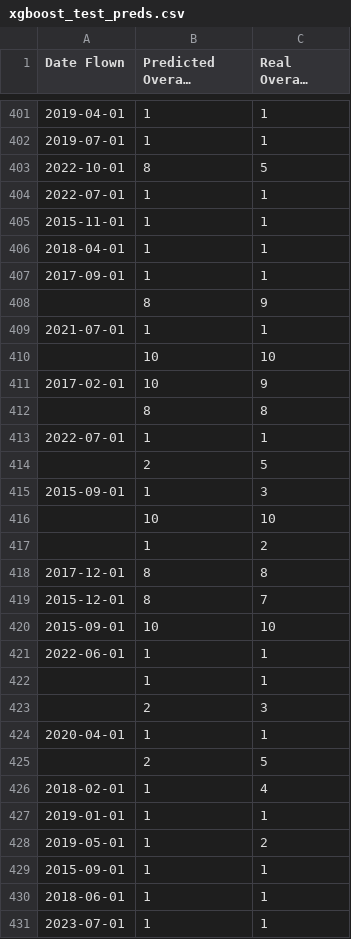
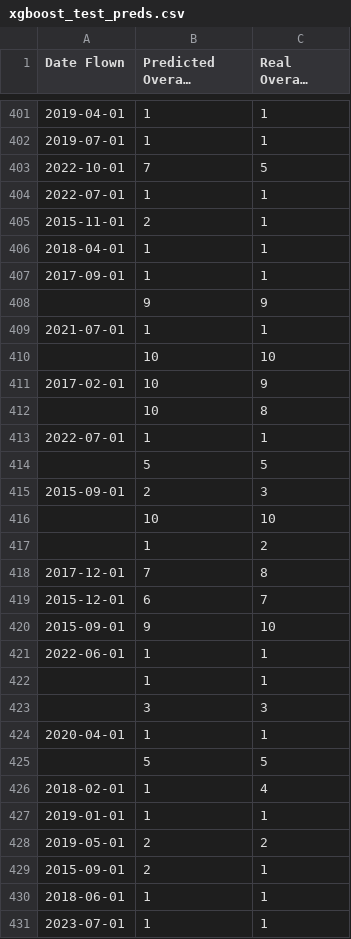
Before and after one commit to YouHayNeZ/NLP_for_Customer_Satisfaction_Modeling, a CSV file: outputs/classification/xgboost/xgboost_test_preds.csv, drawn as a sheet; only a part is shown, gaps mark what is left out; long unchanged cells end in …; the diff covers the shown part only; the diff names each change by its address in the sheet, - before the commit and + after, or states it on an @@ line.

```diff
--- a/outputs/classification/xgboost/xgboost_test_preds.csv
+++ b/outputs/classification/xgboost/xgboost_test_preds.csv
-B403 (Predicted Overall Rating): 8
+B403 (Predicted Overall Rating): 7
-B405 (Predicted Overall Rating): 1
+B405 (Predicted Overall Rating): 2
-B408 (Predicted Overall Rating): 8
+B408 (Predicted Overall Rating): 9
-B412 (Predicted Overall Rating): 8
+B412 (Predicted Overall Rating): 10
-B414 (Predicted Overall Rating): 2
+B414 (Predicted Overall Rating): 5
-B415 (Predicted Overall Rating): 1
+B415 (Predicted Overall Rating): 2
-B418 (Predicted Overall Rating): 8
+B418 (Predicted Overall Rating): 7
-B419 (Predicted Overall Rating): 8
+B419 (Predicted Overall Rating): 6
-B420 (Predicted Overall Rating): 10
+B420 (Predicted Overall Rating): 9
-B423 (Predicted Overall Rating): 2
+B423 (Predicted Overall Rating): 3
-B425 (Predicted Overall Rating): 2
+B425 (Predicted Overall Rating): 5
-B428:B429 (Predicted Overall Rating): 1
+B428:B429 (Predicted Overall Rating): 2
```
Also changed, not shown: 7 added rows, 7 removed rows, 8 moved rows and 129 edited cells elsewhere in this file, outputs/classification/xgboost/xgboost_feature_importance.csv, outputs/classification/xgboost/xgboost_train_preds.csv, 15 other files.
